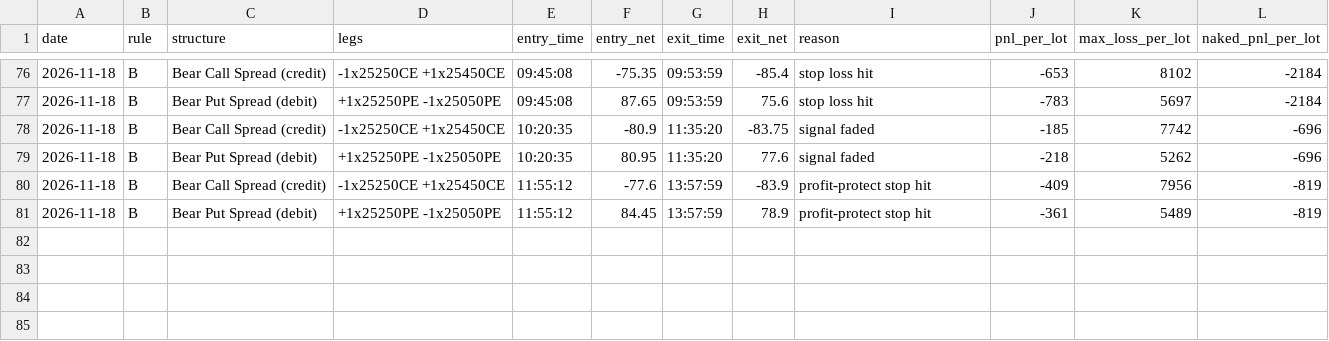
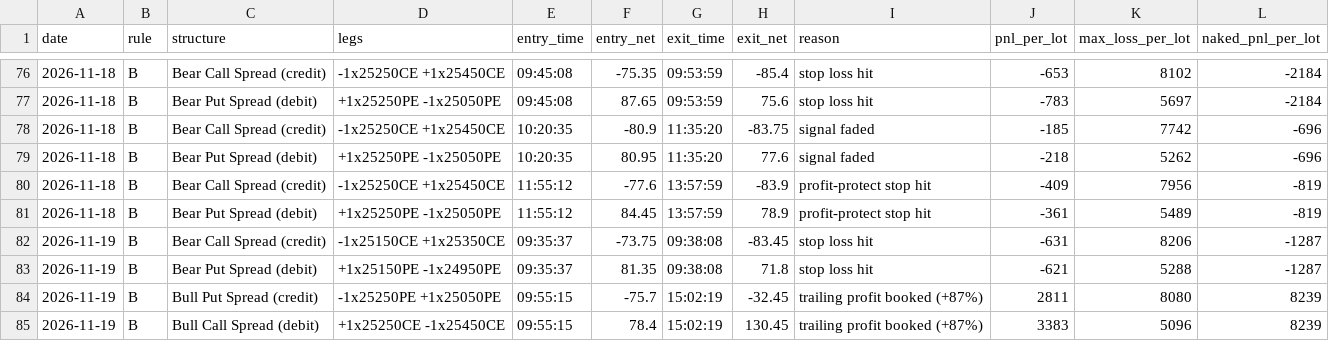
Before and after one commit to deepaknarsaria/nifty-signals, a CSV file: spread_trades.csv, drawn as a sheet; only a part is shown, gaps mark what is left out.

```diff
--- a/spread_trades.csv
+++ b/spread_trades.csv
@@ -81 +81,5 @@ date,rule,structure,legs,entry_time,entry_net,exit_time,exit_net,reason,pnl_per_
 2026-11-18,B,Bear Put Spread (debit),+1x25250PE -1x25050PE,11:55:12,84.45,13:57:59,78.9,profit-protect stop hit,-361,5489,-819
+2026-11-19,B,Bear Call Spread (credit),-1x25150CE +1x25350CE,09:35:37,-73.75,09:38:08,-83.45,stop loss hit,-631,8206,-1287
+2026-11-19,B,Bear Put Spread (debit),+1x25150PE -1x24950PE,09:35:37,81.35,09:38:08,71.8,stop loss hit,-621,5288,-1287
+2026-11-19,B,Bull Put Spread (credit),-1x25250PE +1x25050PE,09:55:15,-75.7,15:02:19,-32.45,trailing profit booked (+87%),2811,8080,8239
+2026-11-19,B,Bull Call Spread (debit),+1x25250CE -1x25450CE,09:55:15,78.4,15:02:19,130.45,trailing profit booked (+87%),3383,5096,8239
```
Also changed, not shown: hedge_trades.csv, lab_results.csv, 3 other files.
